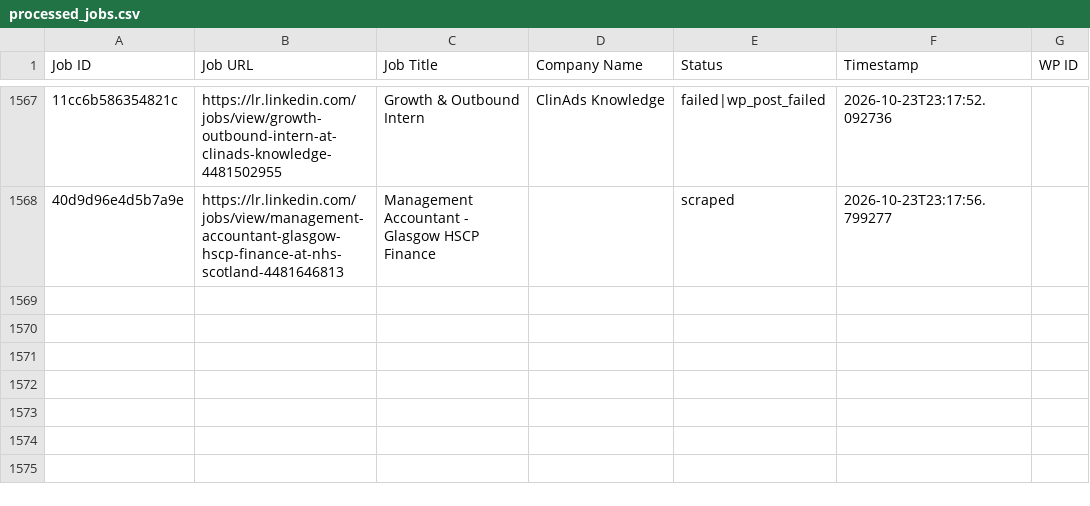
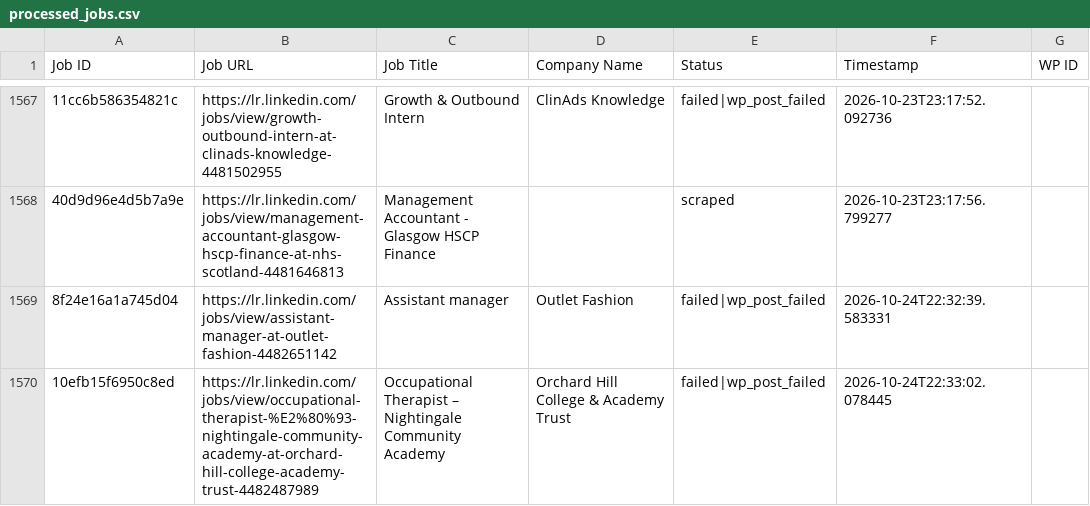
Before and after one commit to vindoky/lr, a CSV file: processed_jobs.csv, drawn as a sheet; only a part is shown, gaps mark what is left out; the diff names each change by its address in the sheet, - before the commit and + after, or states it on an @@ line.

```diff
--- a/processed_jobs.csv
+++ b/processed_jobs.csv
+row 1569: 8f24e16a1a745d04 | https://lr.linkedin.com/jobs/view/assistant-manager-at-outlet-fashion-4482651142 | Assistant manager | Outlet Fashion | failed|wp_post_failed | 2026-10-24T22:32:39.583331
+row 1570: 10efb15f6950c8ed | https://lr.linkedin.com/jobs/view/occupational-therapist-%E2%80%93-nightingale-community-academy-at-orchard-hill-college-academy-trust-4482487989 | Occupational Therapist – Nightingale Community Academy | Orchard Hill College & Academy Trust | failed|wp_post_failed | 2026-10-24T22:33:02.078445
```
